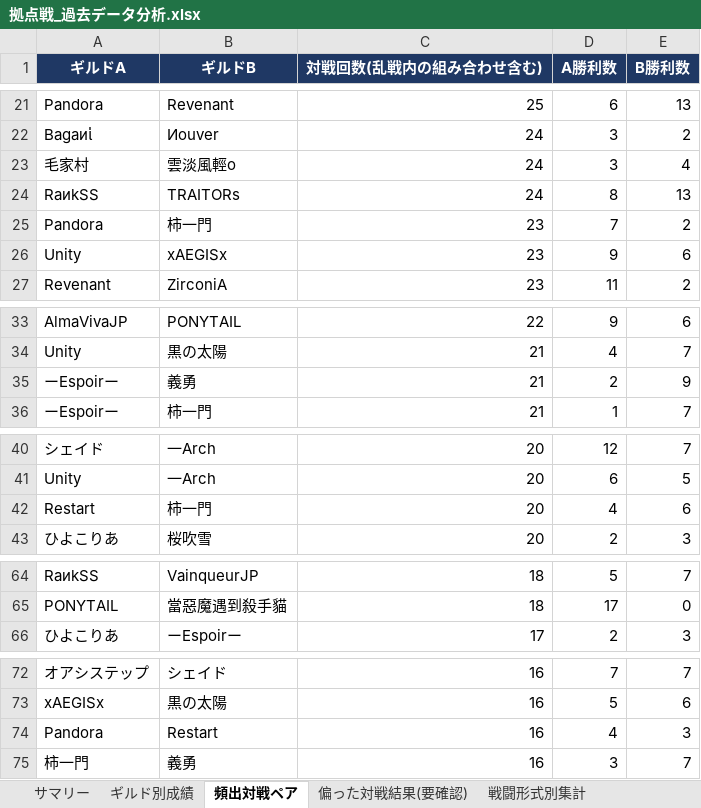
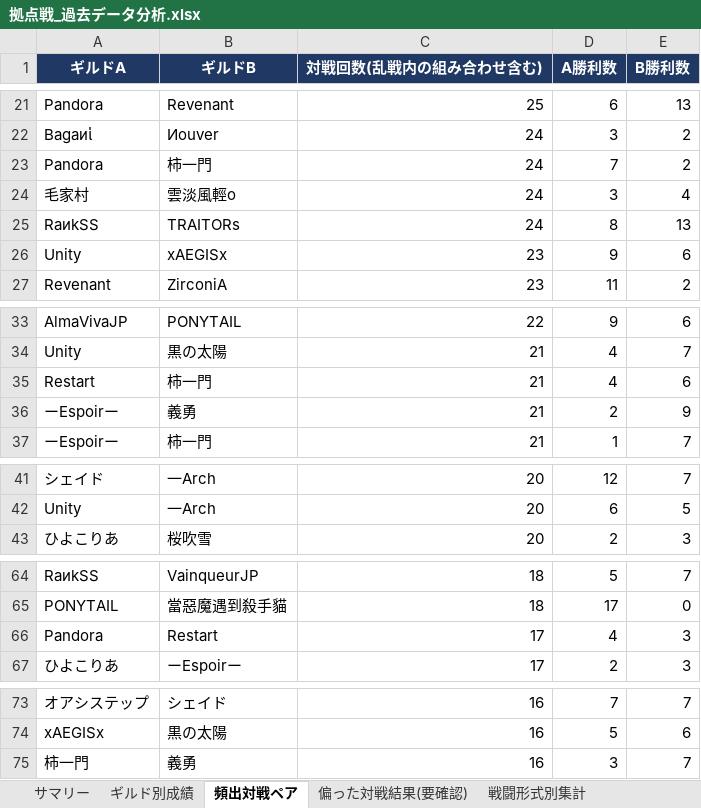
Before and after one commit to Lily-0619/bdm-node-war-tracker, an Excel workbook: report/output/拠点戦_過去データ分析.xlsx, sheet 頻出対戦ペア, drawn as a sheet; only a part is shown, gaps mark what is left out; values as stored, in another font and other column widths than the file's, no borders; removed rows and columns are numbered as before the commit, all else as after; the diff covers the shown part only; the diff names each change by its address in the sheet, - before the commit and + after, or states it on an @@ line.

```diff
--- a/report/output/拠点戦_過去データ分析.xlsx (sheet 頻出対戦ペア)
+++ b/report/output/拠点戦_過去データ分析.xlsx (sheet 頻出対戦ペア)
+row 23: Pandora | 柿一門 | 24 | 7 | 2
-row 25: Pandora | 柿一門 | 23 | 7 | 2
+row 35: Restart | 柿一門 | 21 | 4 | 6
-row 42: Restart | 柿一門 | 20 | 4 | 6
+row 66: Pandora | Restart | 17 | 4 | 3
-row 74: Pandora | Restart | 16 | 4 | 3
```
Also changed, not shown: 1 added row, 1 removed row and 2 edited cells elsewhere in this sheet, sheet 月別参加数, sheet ギルド別成績, sheet 拠点別入札状況, sheet 偏った対戦結果(要確認), sheet 戦闘形式別集計, sheet N人巴_頻出組み合わせ, 1 more sheet, 7 other files.
